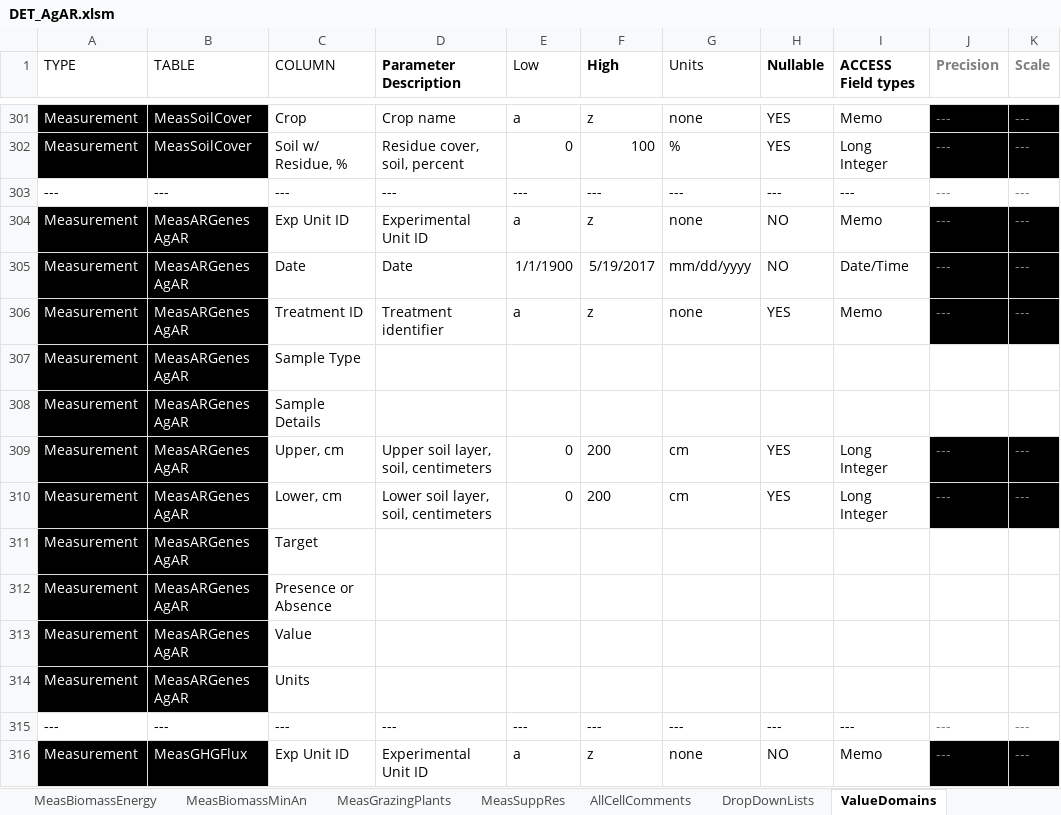
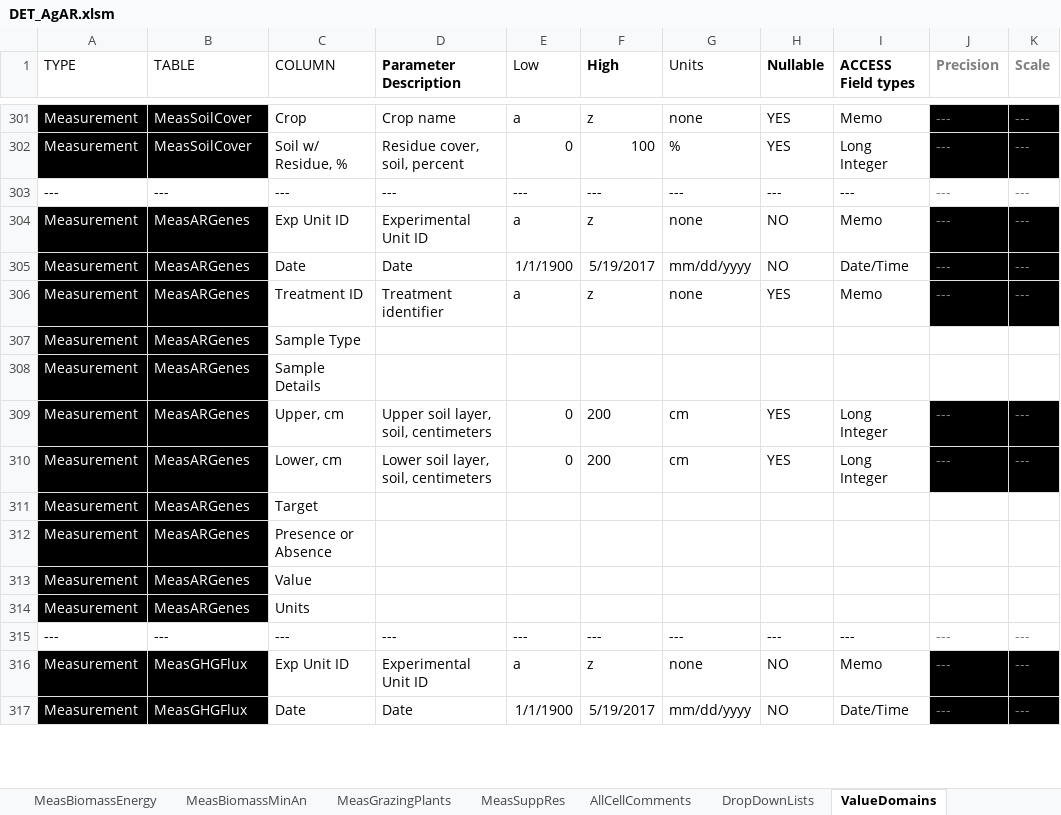
Before and after one commit to ARS-PDI/agcros-det, an Excel workbook: DET_AgAR.xlsm, sheet ValueDomains, drawn as a sheet; only a part is shown, gaps mark what is left out; the shorter side is filled out with more unchanged rows; values as stored, in another font and other column widths than the file's, no borders; the diff names each change by its address in the sheet, - before the commit and + after, or states it on an @@ line.

Commit message:
Changed MeasARGenes AgAR to MeasARGenes
- No spaces are allowed in tab names. Code is not designed to work with spaces, assumed tabname was without spaces.

```diff
--- a/DET_AgAR.xlsm (sheet ValueDomains)
+++ b/DET_AgAR.xlsm (sheet ValueDomains)
-B304:B314 (TABLE): MeasARGenes AgAR
+B304:B314 (TABLE): MeasARGenes
```
Also changed, not shown: sheet TablesOverview, sheet Instructions, sheet ValidationData, other sheet tabs, formulas that keep their value.
